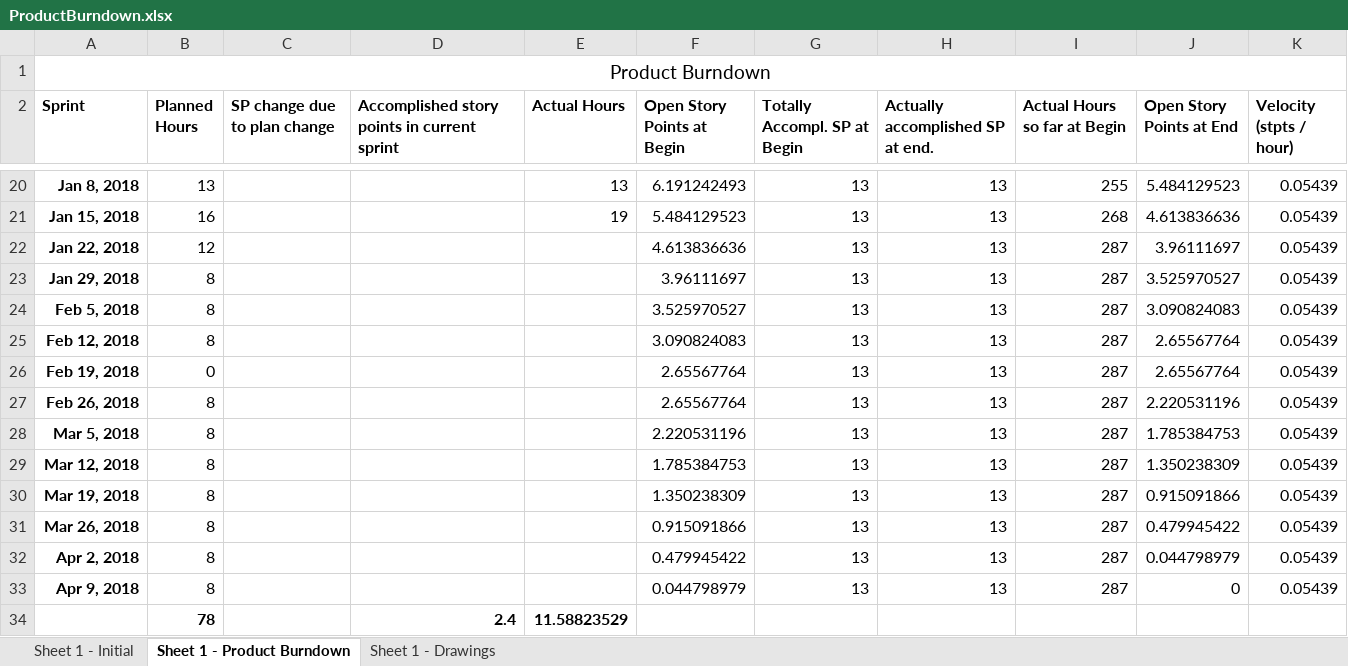
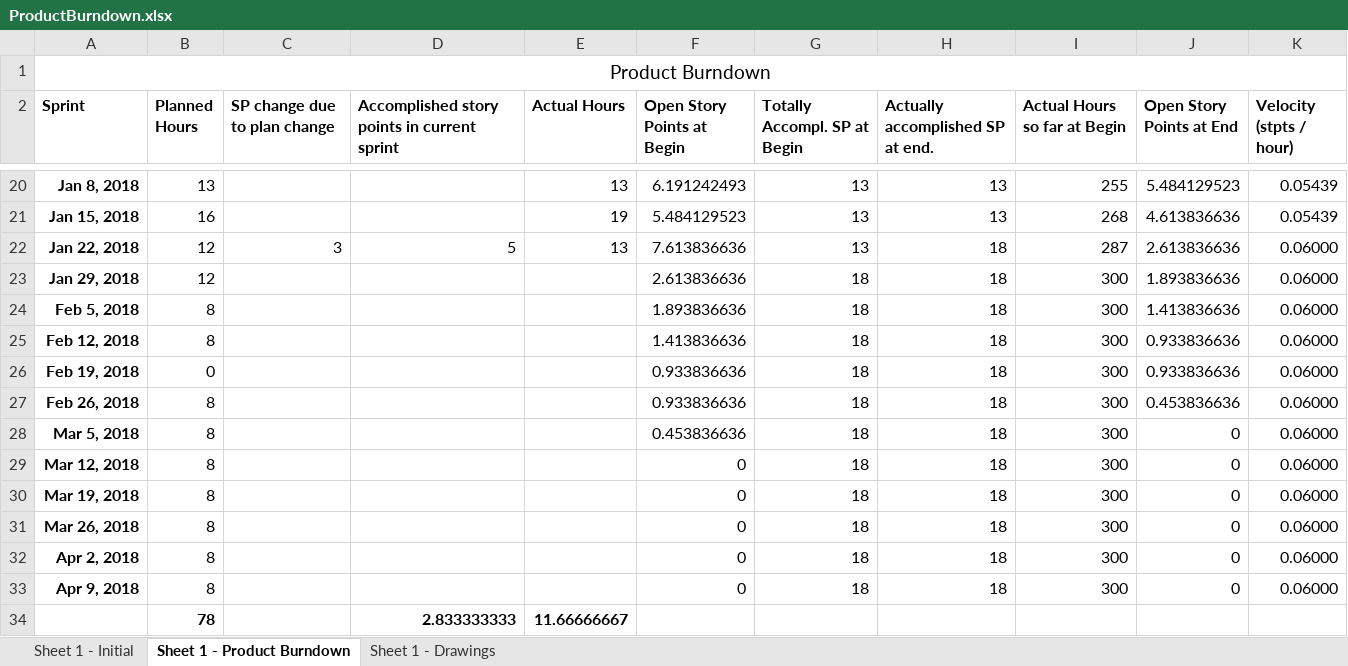
Before and after one commit to Eva0410/Nachhilfeboerse, an Excel workbook: 01_Planning/ProductBurndown.xlsx, sheet Sheet 1 - Product Burndown, drawn as a sheet; only a part is shown, gaps mark what is left out; values as stored, in another font and other column widths than the file's, no borders; removed rows and columns are numbered as before the commit, all else as after; the diff names each change by its address in the sheet, - before the commit and + after, or states it on an @@ line.

```diff
--- a/01_Planning/ProductBurndown.xlsx (sheet Sheet 1 - Product Burndown)
+++ b/01_Planning/ProductBurndown.xlsx (sheet Sheet 1 - Product Burndown)
-C22 (SP change due to plan change): (empty)
+C22 (SP change due to plan change): 3
-D22: (empty)
+D22: 5
-E22 (Actual Hours): (empty)
+E22 (Actual Hours): 13
-F22 (Open Story Points at Begin): 4.613836636
+F22 (Open Story Points at Begin): 7.613836636
-H22:H33 (Actually accomplished SP at end.): 13
+H22:H33 (Actually accomplished SP at end.): 18
-J22 (Open Story Points at End): 3.96111697
+J22 (Open Story Points at End): 2.613836636
-K22:K33 (Velocity (stpts / hour)): 0.05439
+K22:K33 (Velocity (stpts / hour)): 0.06000
-B23 (Planned Hours): 8
+B23 (Planned Hours): 12
-F23 (Open Story Points at Begin): 3.96111697
+F23 (Open Story Points at Begin): 2.613836636
-G23:G33 (Totally Accompl. SP at Begin): 13
+G23:G33 (Totally Accompl. SP at Begin): 18
-I23:I33 (Actual Hours so far at Begin): 287
+I23:I33 (Actual Hours so far at Begin): 300
-J23 (Open Story Points at End): 3.525970527
+J23 (Open Story Points at End): 1.893836636
-F24 (Open Story Points at Begin): 3.525970527
+F24 (Open Story Points at Begin): 1.893836636
-J24 (Open Story Points at End): 3.090824083
+J24 (Open Story Points at End): 1.413836636
-F25 (Open Story Points at Begin): 3.090824083
+F25 (Open Story Points at Begin): 1.413836636
-J25:J26 (Open Story Points at End): 2.65567764
+J25:J26 (Open Story Points at End): 0.933836636
-F26:F27 (Open Story Points at Begin): 2.65567764
+F26:F27 (Open Story Points at Begin): 0.933836636
-J27 (Open Story Points at End): 2.220531196
+J27 (Open Story Points at End): 0.453836636
-F28 (Open Story Points at Begin): 2.220531196
+F28 (Open Story Points at Begin): 0.453836636
-J28 (Open Story Points at End): 1.785384753
+J28 (Open Story Points at End): 0
-F29 (Open Story Points at Begin): 1.785384753
+F29 (Open Story Points at Begin): 0
-J29 (Open Story Points at End): 1.350238309
+J29 (Open Story Points at End): 0
-F30 (Open Story Points at Begin): 1.350238309
+F30 (Open Story Points at Begin): 0
-J30 (Open Story Points at End): 0.915091866
+J30 (Open Story Points at End): 0
-F31 (Open Story Points at Begin): 0.915091866
+F31 (Open Story Points at Begin): 0
-J31 (Open Story Points at End): 0.479945422
+J31 (Open Story Points at End): 0
-F32 (Open Story Points at Begin): 0.479945422
+F32 (Open Story Points at Begin): 0
-J32 (Open Story Points at End): 0.044798979
+J32 (Open Story Points at End): 0
-F33 (Open Story Points at Begin): 0.044798979
+F33 (Open Story Points at Begin): 0
-row 34:  | 78 |  | 2.4 | 11.58823529
+row 34:  | 78 |  | 2.833333333 | 11.66666667
```
Also changed, not shown: charts or pictures, 01_Planning/ProductBacklog/ProductBacklog.xlsx, 01_Planning/SprintLog.xlsx, 3 other files.
